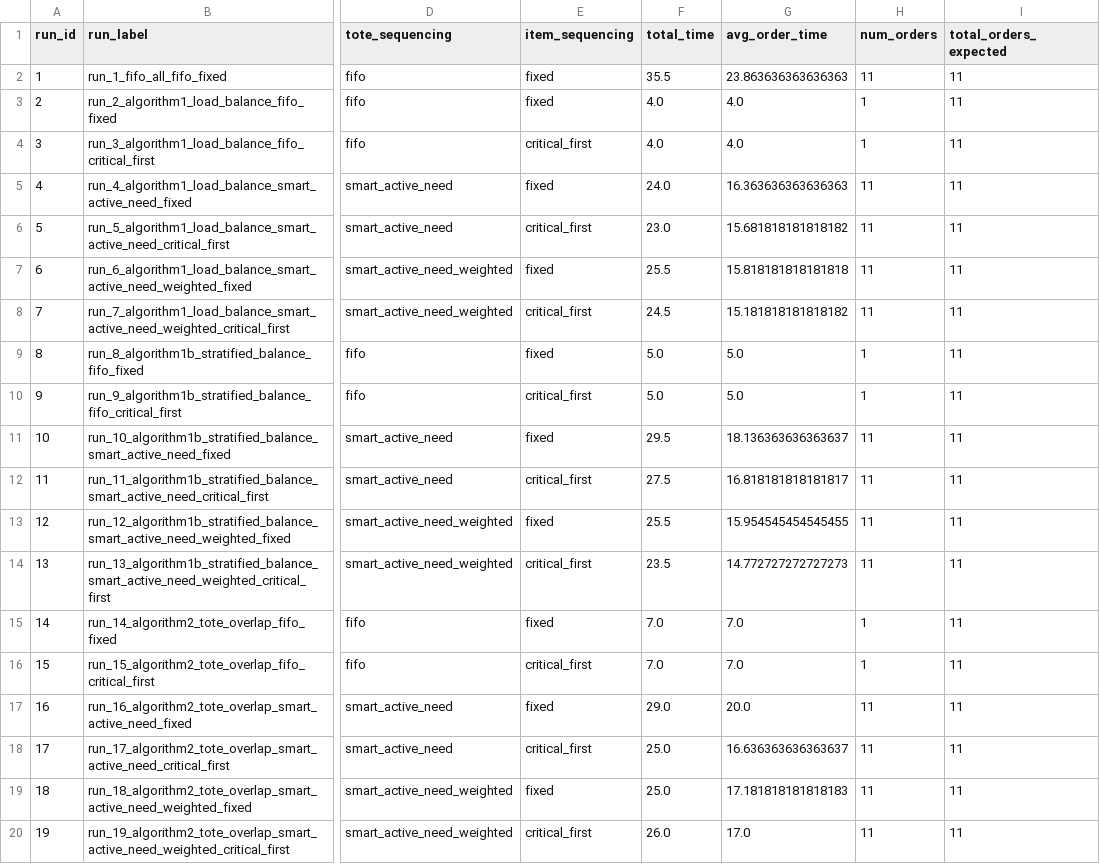
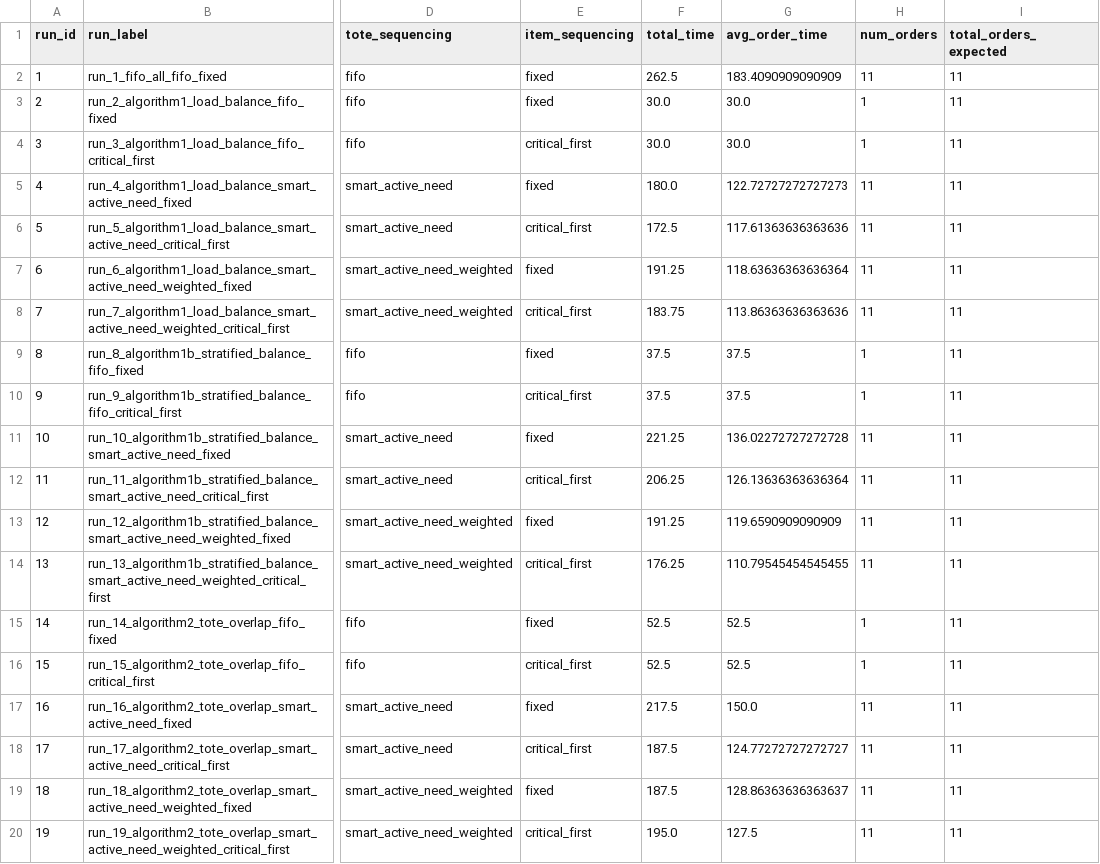
Before and after one commit to PatrickBennett7/MSE433-Case3-Conveyor-Simulation, a CSV file: Data/comparison/comparison_summary.csv, drawn as a sheet; only a part is shown, gaps mark what is left out; the diff covers the shown part only; the diff names each change by its address in the sheet, - before the commit and + after, or states it on an @@ line.

```diff
--- a/Data/comparison/comparison_summary.csv
+++ b/Data/comparison/comparison_summary.csv
-F2 (total_time): 35.5
+F2 (total_time): 262.5
-G2 (avg_order_time): 23.863636363636363
+G2 (avg_order_time): 183.4090909090909
-F3:F4 (total_time): 4.0
+F3:F4 (total_time): 30.0
-G3:G4 (avg_order_time): 4.0
+G3:G4 (avg_order_time): 30.0
-F5 (total_time): 24.0
+F5 (total_time): 180.0
-G5 (avg_order_time): 16.363636363636363
+G5 (avg_order_time): 122.72727272727273
-F6 (total_time): 23.0
+F6 (total_time): 172.5
-G6 (avg_order_time): 15.681818181818182
+G6 (avg_order_time): 117.61363636363636
-F7 (total_time): 25.5
+F7 (total_time): 191.25
-G7 (avg_order_time): 15.818181818181818
+G7 (avg_order_time): 118.63636363636364
-F8 (total_time): 24.5
+F8 (total_time): 183.75
-G8 (avg_order_time): 15.181818181818182
+G8 (avg_order_time): 113.86363636363636
-F9:F10 (total_time): 5.0
+F9:F10 (total_time): 37.5
-G9:G10 (avg_order_time): 5.0
+G9:G10 (avg_order_time): 37.5
-F11 (total_time): 29.5
+F11 (total_time): 221.25
-G11 (avg_order_time): 18.136363636363637
+G11 (avg_order_time): 136.02272727272728
-F12 (total_time): 27.5
+F12 (total_time): 206.25
-G12 (avg_order_time): 16.818181818181817
+G12 (avg_order_time): 126.13636363636364
-F13 (total_time): 25.5
+F13 (total_time): 191.25
-G13 (avg_order_time): 15.954545454545455
+G13 (avg_order_time): 119.6590909090909
-F14 (total_time): 23.5
+F14 (total_time): 176.25
-G14 (avg_order_time): 14.772727272727273
+G14 (avg_order_time): 110.79545454545455
-F15:F16 (total_time): 7.0
+F15:F16 (total_time): 52.5
-G15:G16 (avg_order_time): 7.0
+G15:G16 (avg_order_time): 52.5
-F17 (total_time): 29.0
+F17 (total_time): 217.5
-G17 (avg_order_time): 20.0
+G17 (avg_order_time): 150.0
-F18:F19 (total_time): 25.0
+F18:F19 (total_time): 187.5
-G18 (avg_order_time): 16.636363636363637
+G18 (avg_order_time): 124.77272727272727
-G19 (avg_order_time): 17.181818181818183
+G19 (avg_order_time): 128.86363636363637
-F20 (total_time): 26.0
+F20 (total_time): 195.0
-G20 (avg_order_time): 17.0
+G20 (avg_order_time): 127.5
```
Also changed, not shown: 24 edited cells elsewhere in this file, Data/comparison/comparison_order_conveyor.csv, Data/comparison/comparison_order_times.csv, 9 other files.
